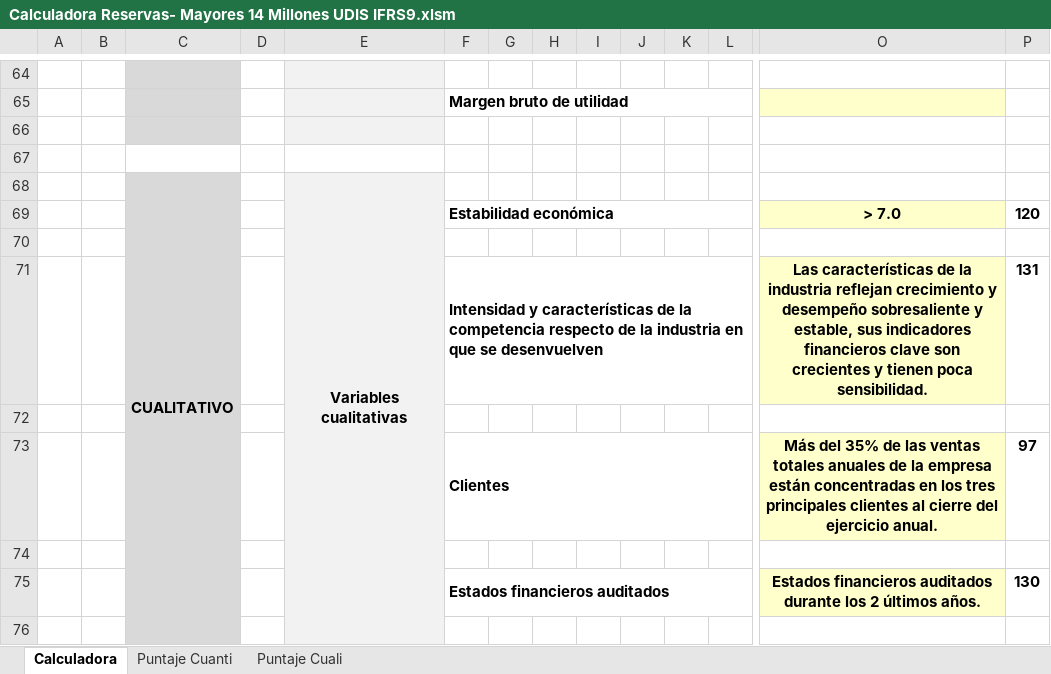
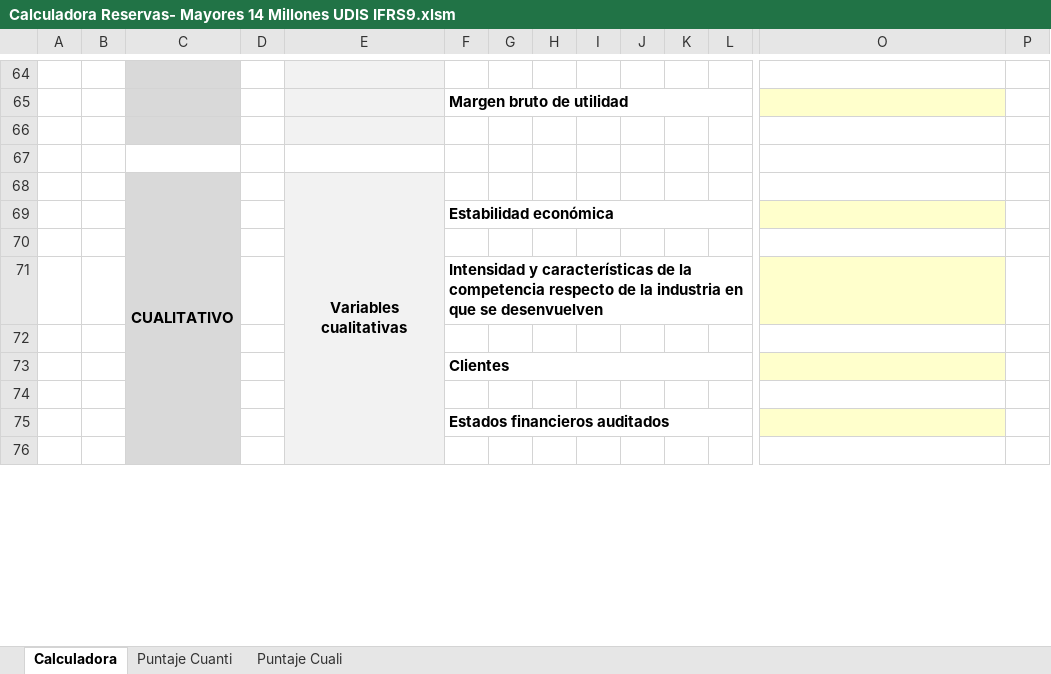
Before and after one commit to MiguelAngel0107/PracticaGeekStudio, an Excel workbook: GeekStudio/Calculadora Reservas- Mayores 14 Millones UDIS IFRS9.xlsm, sheet Calculadora, drawn as a sheet; only a part is shown, gaps mark what is left out; values as stored, in another font and other column widths than the file's, no borders; charts and pictures and conditional formats not drawn; removed rows and columns are numbered as before the commit, all else as after; rows hold the shown columns only; the diff covers the shown part only; the diff names each change by its address in the sheet, - before the commit and + after, or states it on an @@ line.

```diff
--- a/GeekStudio/Calculadora Reservas- Mayores 14 Millones UDIS IFRS9.xlsm (sheet Calculadora)
+++ b/GeekStudio/Calculadora Reservas- Mayores 14 Millones UDIS IFRS9.xlsm (sheet Calculadora)
-row 69:  |  |  |  |  | Estabilidad económica |  |  |  |  |  |  | > 7.0 | 120
+row 69:  |  |  |  |  | Estabilidad económica
-row 71:  |  |  |  |  | Intensidad y características de la competencia respecto de la industria en que se desenvuelven |  |  |  |  |  |  | Las características de la industria reflejan crecimiento y desempeño sobresaliente y estable, sus indicadores financieros clave son crecientes y tienen poca sensibilidad. | 131
+row 71:  |  |  |  |  | Intensidad y características de la competencia respecto de la industria en que se desenvuelven
-row 73:  |  |  |  |  | Clientes |  |  |  |  |  |  | Más del 35% de las ventas totales anuales de la empresa están concentradas en los tres principales clientes al cierre del ejercicio anual. | 97
+row 73:  |  |  |  |  | Clientes
-row 75:  |  |  |  |  | Estados financieros auditados |  |  |  |  |  |  | Estados financieros auditados durante los 2 últimos años. | 130
+row 75:  |  |  |  |  | Estados financieros auditados
```
Also changed, not shown: 10 added rows, 10 removed rows and 8 edited cells elsewhere in this sheet, 4 other files.
